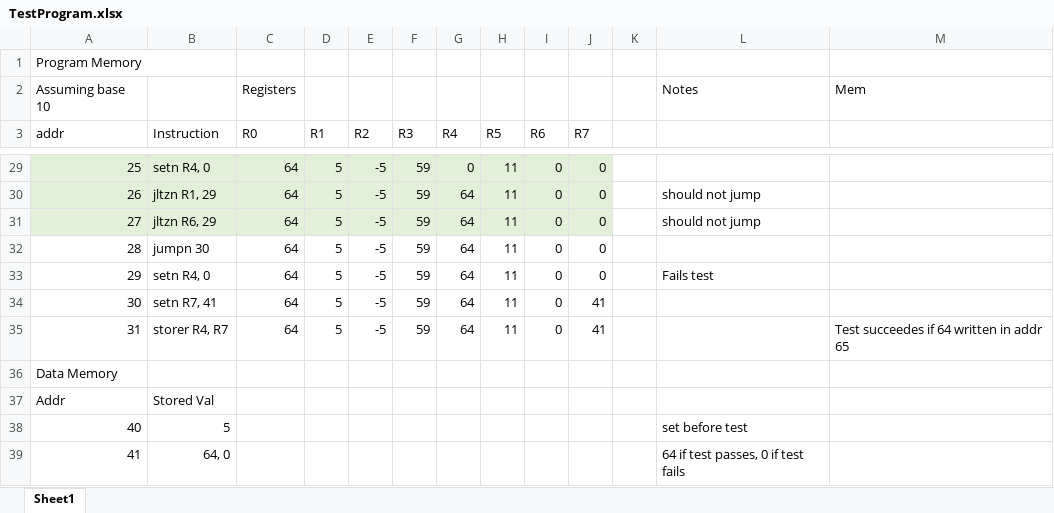
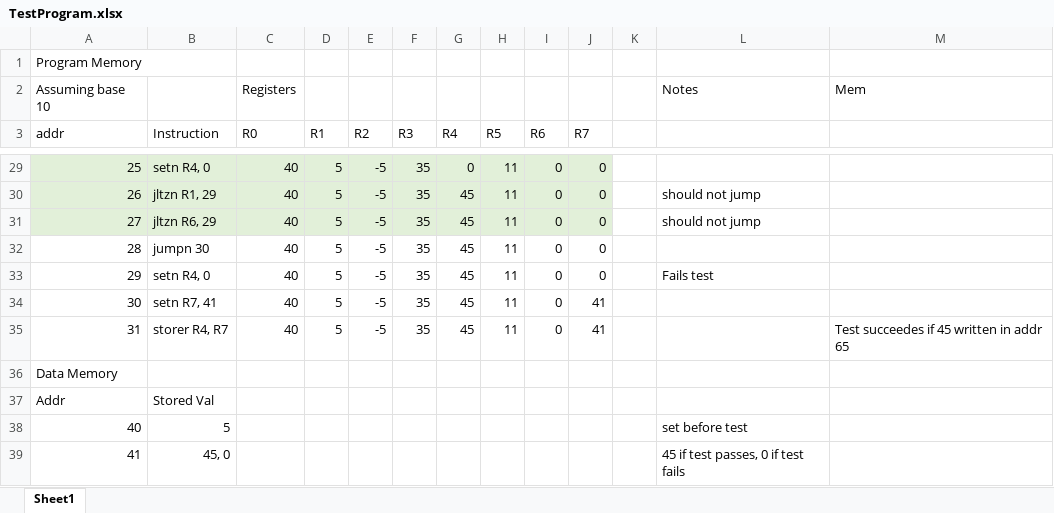
Before and after one commit to VLSIProject2019/vlsi-2019, an Excel workbook: TestProgram.xlsx, sheet Sheet1, drawn as a sheet; only a part is shown, gaps mark what is left out; values as stored, in another font and other column widths than the file's, no borders; the diff covers the shown part only; the diff names each change by its address in the sheet, - before the commit and + after, or states it on an @@ line.

Commit message:
fixed test vector expected values

```diff
--- a/TestProgram.xlsx (sheet Sheet1)
+++ b/TestProgram.xlsx (sheet Sheet1)
-C29:C35 (R0): 64
+C29:C35 (R0): 40
-F29:F35 (R3): 59
+F29:F35 (R3): 35
-G30:G35 (R4): 64
+G30:G35 (R4): 45
-M35: Test succeedes if 64 written in addr 65
+M35: Test succeedes if 45 written in addr 65
-B39 (Instruction): 64, 0
+B39 (Instruction): 45, 0
-L39: 64 if test passes, 0 if test fails
+L39: 45 if test passes, 0 if test fails
```
Also changed, not shown: 60 edited cells elsewhere in this sheet.
